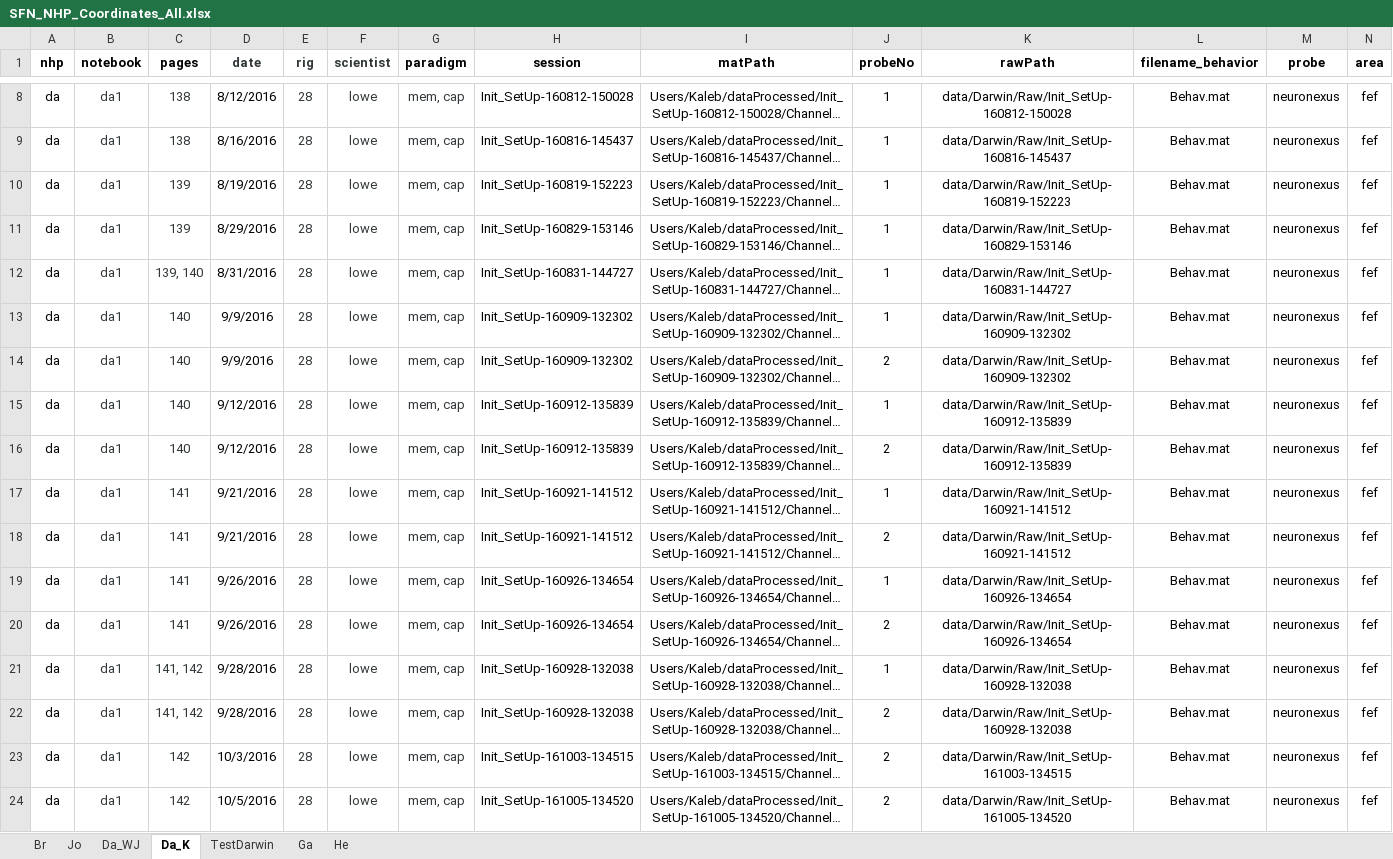
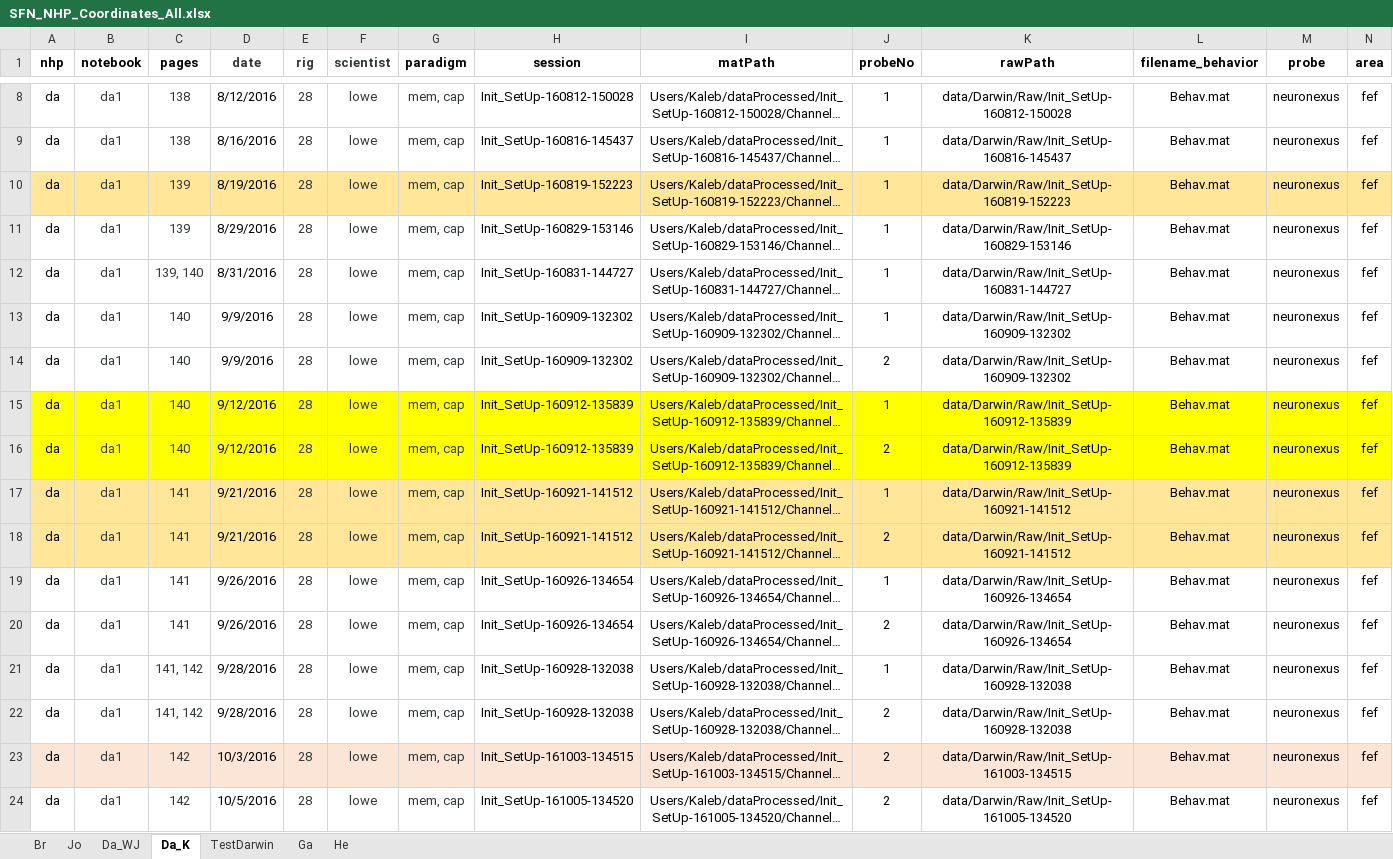
Before and after one commit to chenchals/schallab-spatial, an Excel workbook: config/SFN_NHP_Coordinates_All.xlsx, sheet Da_K, drawn as a sheet; only a part is shown, gaps mark what is left out; long unchanged cells end in …; values as stored, in another font and other column widths than the file's, no borders; the diff covers the shown part only; the diff names each change by its address in the sheet, - before the commit and + after, or states it on an @@ line.

```diff
--- a/config/SFN_NHP_Coordinates_All.xlsx (sheet Da_K)
+++ b/config/SFN_NHP_Coordinates_All.xlsx (sheet Da_K)
-A10:N10 fill: none
+A10:N10 fill: #FFE699
-A15:N16 fill: none
+A15:N16 fill: #FFFF00
-A17:N18 fill: none
+A17:N18 fill: #FFE699
-A23:N23 fill: none
+A23:N23 fill: #FBE5D6
```
Also changed, not shown: cell formats elsewhere in this sheet, 2 other files.
